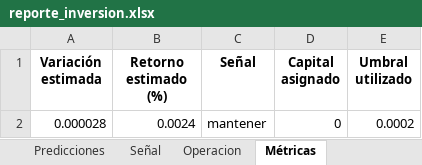
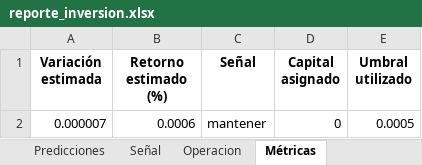
Before and after one commit to mar-ale73/Mark_I, an Excel workbook: outputs/reporte_inversion.xlsx, sheet Métricas, drawn as a sheet; values as stored, in another font and other column widths than the file's, no borders; removed rows and columns are numbered as before the commit, all else as after; the diff names each change by its address in the sheet, - before the commit and + after, or states it on an @@ line.

```diff
--- a/outputs/reporte_inversion.xlsx (sheet Métricas)
+++ b/outputs/reporte_inversion.xlsx (sheet Métricas)
-row 2: 0.000028 | 0.0024 | mantener | 0 | 0.0002
+row 2: 0.000007 | 0.0006 | mantener | 0 | 0.0005
```
Also changed, not shown: sheet Predicciones, sheet Señal, sheet Operacion, other sheet tabs, 25 other files.
